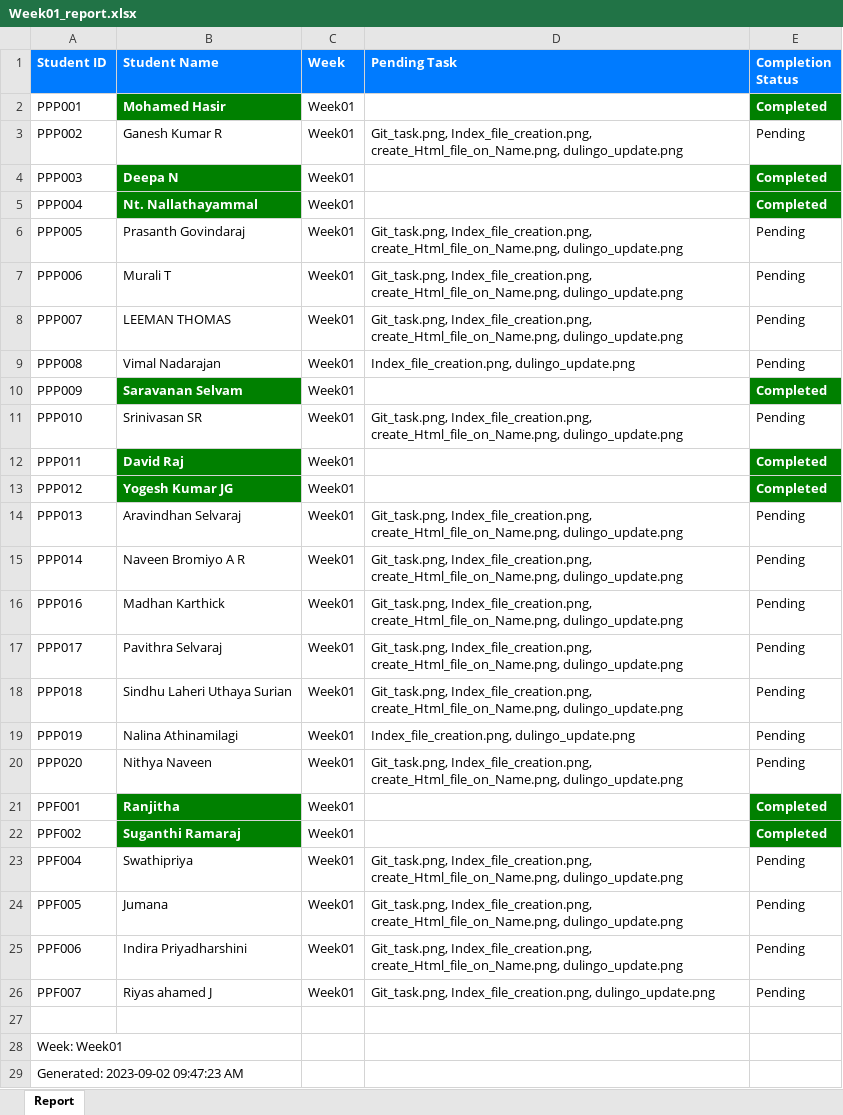
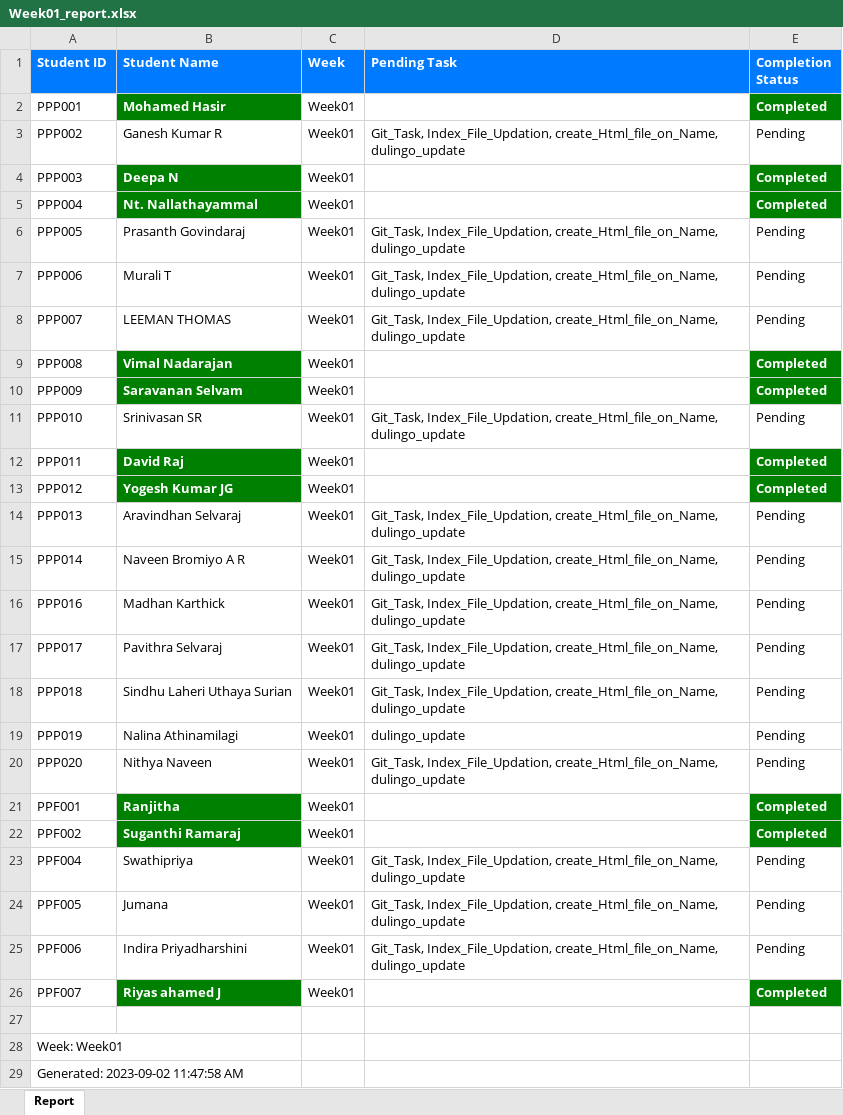
Before and after one commit to NeejaViju/StudentsReport, an Excel workbook: Week01_report.xlsx, sheet Report, drawn as a sheet; values as stored, in another font and other column widths than the file's, no borders; the diff names each change by its address in the sheet, - before the commit and + after, or states it on an @@ line.

```diff
--- a/Week01_report.xlsx (sheet Report)
+++ b/Week01_report.xlsx (sheet Report)
-D3 (Pending Task): Git_task.png, Index_file_creation.png, create_Html_file_on_Name.png, dulingo_update.png
+D3 (Pending Task): Git_Task, Index_File_Updation, create_Html_file_on_Name, dulingo_update
-D6:D8 (Pending Task): Git_task.png, Index_file_creation.png, create_Html_file_on_Name.png, dulingo_update.png
+D6:D8 (Pending Task): Git_Task, Index_File_Updation, create_Html_file_on_Name, dulingo_update
@@ B9 fill: none → #008000, bold: off → on, text colour: black → #FFFFFF @@
-D9 (Pending Task): Index_file_creation.png, dulingo_update.png
+D9 (Pending Task): (empty)
-E9 (Completion Status): Pending
+E9 (Completion Status): Completed
@@ E9 fill: none → #008000, bold: off → on, text colour: black → #FFFFFF @@
-D11 (Pending Task): Git_task.png, Index_file_creation.png, create_Html_file_on_Name.png, dulingo_update.png
+D11 (Pending Task): Git_Task, Index_File_Updation, create_Html_file_on_Name, dulingo_update
-D14:D18 (Pending Task): Git_task.png, Index_file_creation.png, create_Html_file_on_Name.png, dulingo_update.png
+D14:D18 (Pending Task): Git_Task, Index_File_Updation, create_Html_file_on_Name, dulingo_update
-D19 (Pending Task): Index_file_creation.png, dulingo_update.png
+D19 (Pending Task): dulingo_update
-D20 (Pending Task): Git_task.png, Index_file_creation.png, create_Html_file_on_Name.png, dulingo_update.png
+D20 (Pending Task): Git_Task, Index_File_Updation, create_Html_file_on_Name, dulingo_update
-D23:D25 (Pending Task): Git_task.png, Index_file_creation.png, create_Html_file_on_Name.png, dulingo_update.png
+D23:D25 (Pending Task): Git_Task, Index_File_Updation, create_Html_file_on_Name, dulingo_update
@@ B26 fill: none → #008000, bold: off → on, text colour: black → #FFFFFF @@
-D26 (Pending Task): Git_task.png, Index_file_creation.png, dulingo_update.png
+D26 (Pending Task): (empty)
-E26 (Completion Status): Pending
+E26 (Completion Status): Completed
@@ E26 fill: none → #008000, bold: off → on, text colour: black → #FFFFFF @@
-A29 (Student ID): Generated: 2023-09-02 09:47:23 AM
+A29 (Student ID): Generated: 2023-09-02 11:47:58 AM
```
Also changed, not shown: Week02_report.xlsx, 13 other files.
